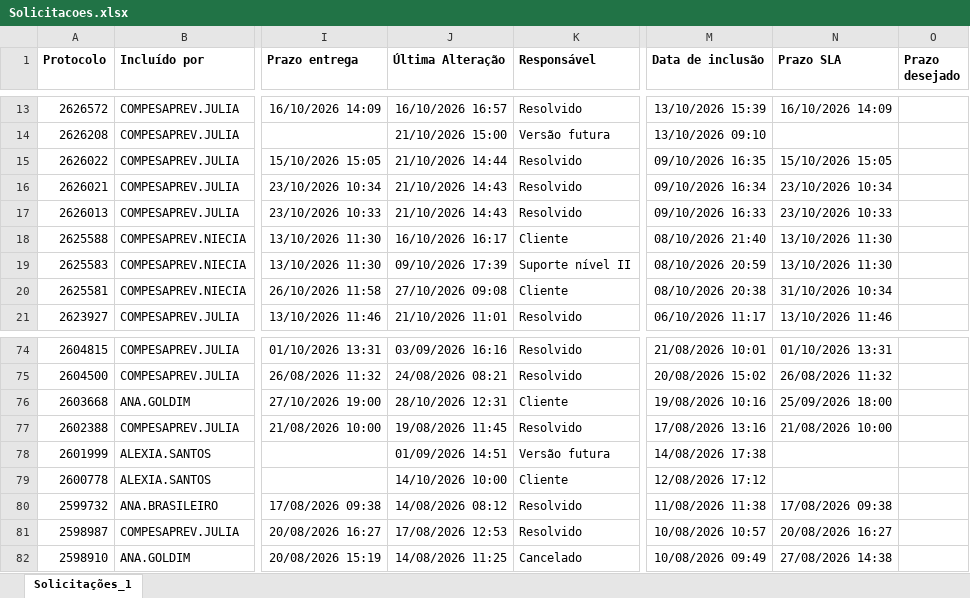
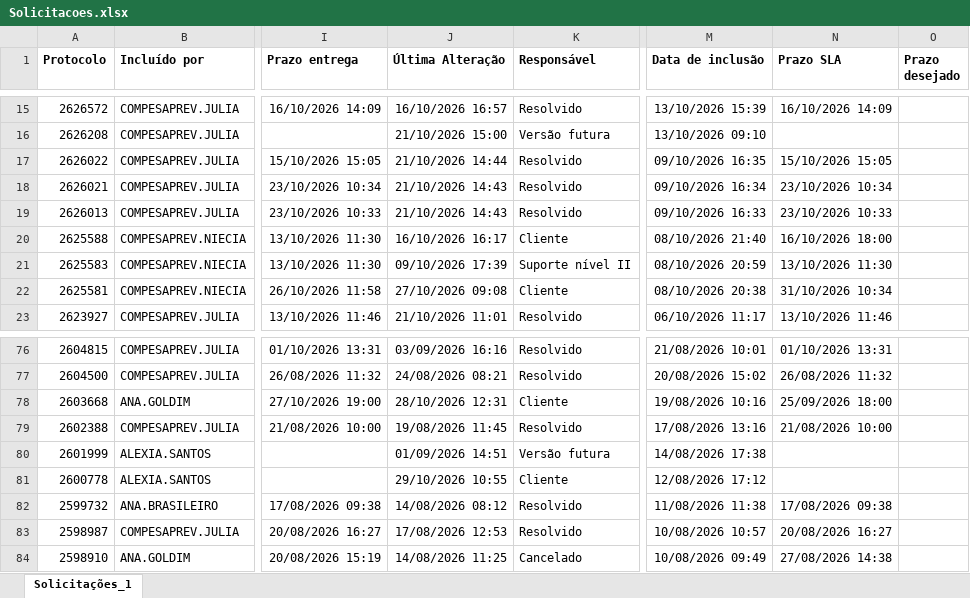
Before and after one commit to Julia-Albertim/Acompanhamento-Siscon, an Excel workbook: Solicitacoes.xlsx, sheet Solicitações_1, drawn as a sheet; only a part is shown, gaps mark what is left out; values as stored, in another font and other column widths than the file's, no borders; addresses are those after the commit; the diff covers the shown part only; the diff names each change by its address in the sheet, - before the commit and + after, or states it on an @@ line.

```diff
--- a/Solicitacoes.xlsx (sheet Solicitações_1)
+++ b/Solicitacoes.xlsx (sheet Solicitações_1)
-N20 (Prazo SLA): 13/10/2026 11:30
+N20 (Prazo SLA): 16/10/2026 18:00
-J81 (Última Alteração): 14/10/2026 10:00
+J81 (Última Alteração): 29/10/2026 10:55
```
Also changed, not shown: 2 added rows and 44 edited cells elsewhere in this sheet, 1 other file.
